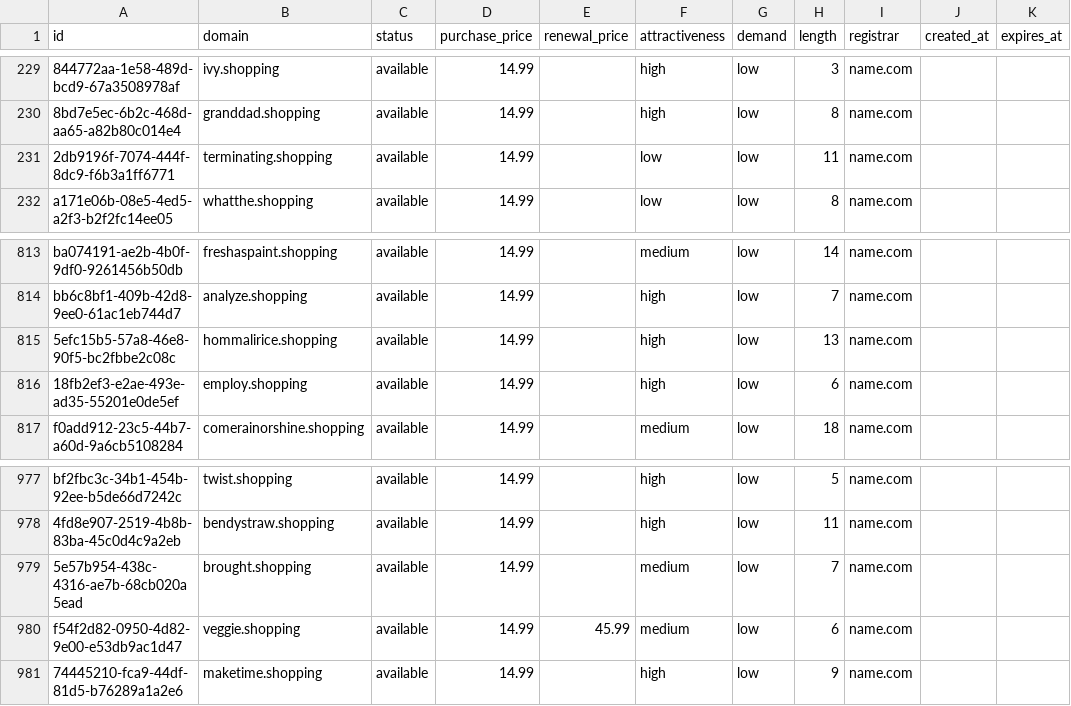
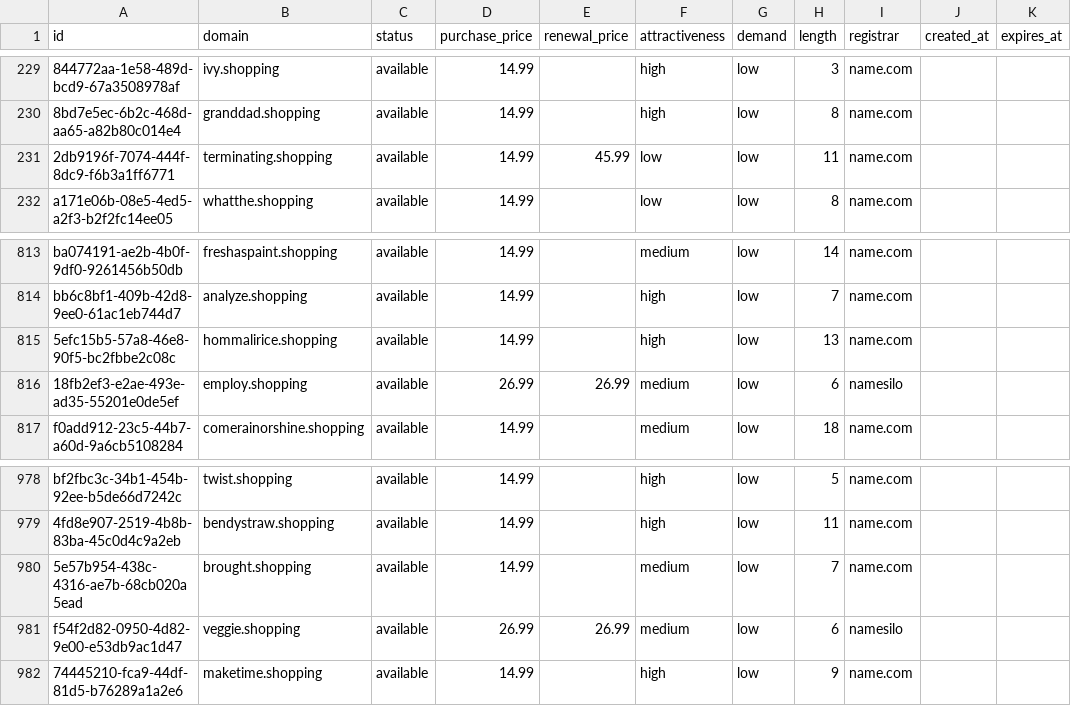
Before and after one commit to UniqueDomains/shopping-oneword-domains, a CSV file: shopping.csv, drawn as a sheet; only a part is shown, gaps mark what is left out; addresses are those after the commit; the diff covers the shown part only; the diff names each change by its address in the sheet, - before the commit and + after, or states it on an @@ line.

```diff
--- a/shopping.csv
+++ b/shopping.csv
-E231 (renewal_price): (empty)
+E231 (renewal_price): 45.99
-D816 (purchase_price): 14.99
+D816 (purchase_price): 26.99
-E816 (renewal_price): (empty)
+E816 (renewal_price): 26.99
-F816 (attractiveness): high
+F816 (attractiveness): medium
-I816 (registrar): name.com
+I816 (registrar): namesilo
-D981 (purchase_price): 14.99
+D981 (purchase_price): 26.99
-E981 (renewal_price): 45.99
+E981 (renewal_price): 26.99
-I981 (registrar): name.com
+I981 (registrar): namesilo
```
Also changed, not shown: 1 added row, 1 removed row and 12 edited cells elsewhere in this file, 4 other files.
